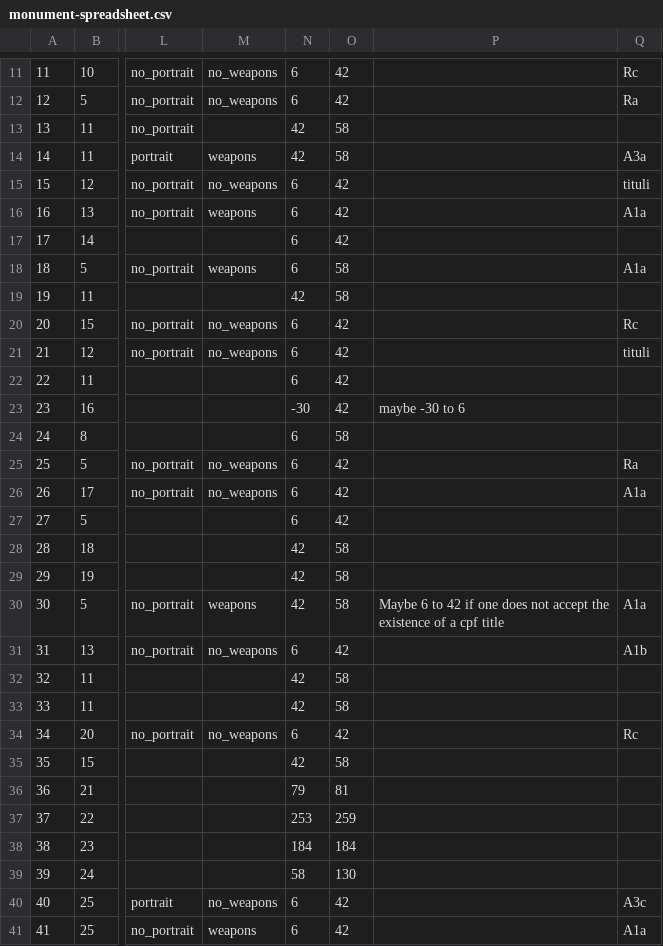
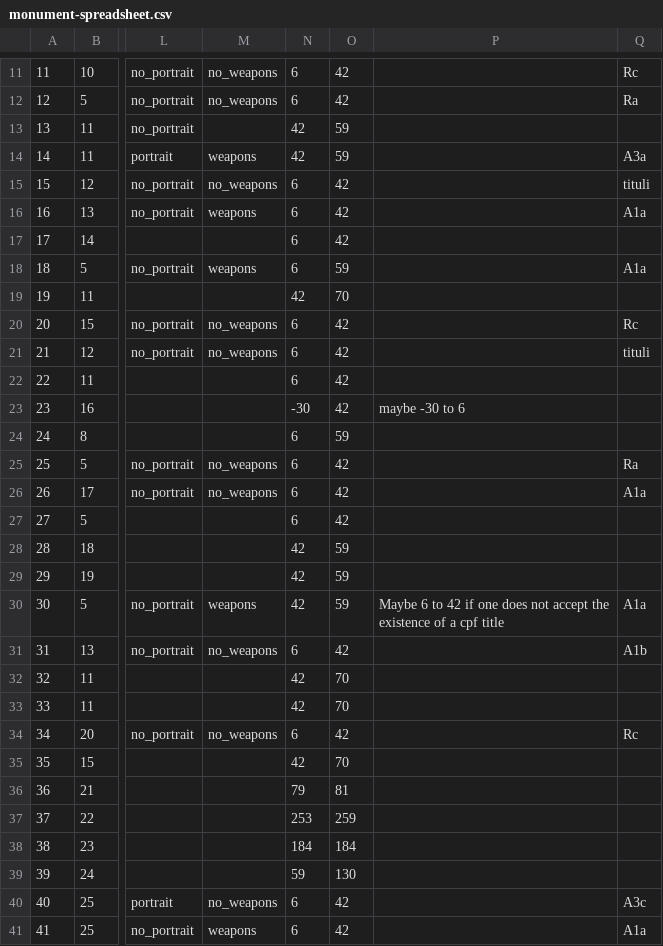
Before and after one commit to EwanSC/BromansCoopey, a CSV file: monument-spreadsheet.csv, drawn as a sheet; only a part is shown, gaps mark what is left out; the diff covers the shown part only; the diff names each change by its address in the sheet, - before the commit and + after, or states it on an @@ line.

Commit message:
Edited Dates for veterans
Edited Dates for veterans and fixed inconsistencies in 'cpf title' column in .monument

```diff
--- a/monument-spreadsheet.csv
+++ b/monument-spreadsheet.csv
-O13:O14: 58
+O13:O14: 59
-O18: 58
+O18: 59
-O19: 58
+O19: 70
-O24: 58
+O24: 59
-O28:O30: 58
+O28:O30: 59
-O32:O33: 58
+O32:O33: 70
-O35: 58
+O35: 70
-N39: 58
+N39: 59
```
Also changed, not shown: 73 edited cells elsewhere in this file, 3 other files.
